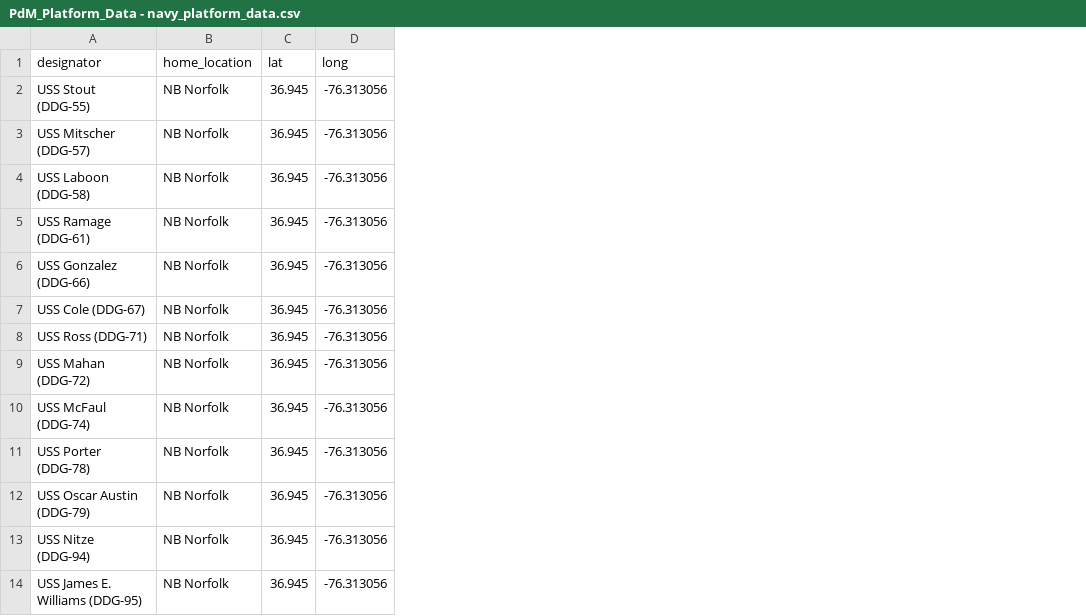
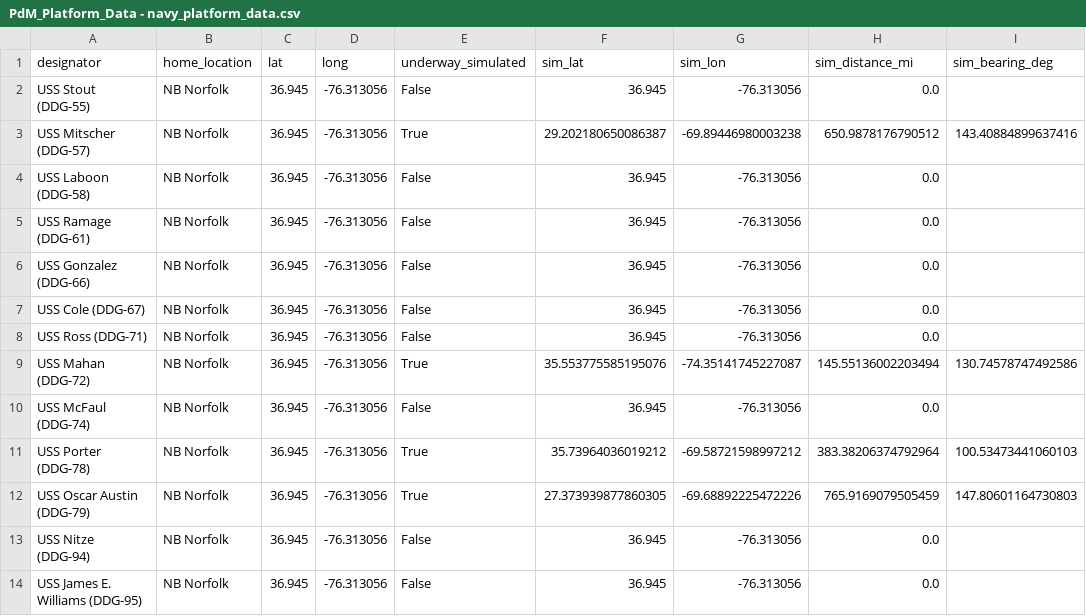
Before and after one commit to awhahn07/dbdemos_navy_predictive_maintenance, a CSV file: _resources/platform_csvs/PdM_Platform_Data - navy_platform_data.csv, drawn as a sheet; only a part is shown; the diff names each change by its address in the sheet, - before the commit and + after, or states it on an @@ line.

```diff
--- a/_resources/platform_csvs/PdM_Platform_Data - navy_platform_data.csv
+++ b/_resources/platform_csvs/PdM_Platform_Data - navy_platform_data.csv
+column E (underway_simulated), rows 2-14: False | True | False | False | False | False | False | True | False | True | True | False | False
+column F (sim_lat), rows 2-14: 36.945 | 29.202180650086387 | 36.945 | 36.945 | 36.945 | 36.945 | 36.945 | 35.553775585195076 | 36.945 | 35.73964036019212 | 27.373939877860305 | 36.945 | 36.945
+column G (sim_lon), rows 2-14: -76.313056 | -69.89446980003238 | -76.313056 | -76.313056 | -76.313056 | -76.313056 | -76.313056 | -74.35141745227087 | -76.313056 | -69.58721598997212 | -69.68892225472226 | -76.313056 | -76.313056
+column H (sim_distance_mi), rows 2-14: 0.0 | 650.9878176790512 | 0.0 | 0.0 | 0.0 | 0.0 | 0.0 | 145.55136002203494 | 0.0 | 383.38206374792964 | 765.9169079505459 | 0.0 | 0.0
+column I (sim_bearing_deg), rows 3-12: 143.40884899637416 |  |  |  |  |  | 130.74578747492586 |  | 100.53473441060103 | 147.80601164730803
```
Also changed, not shown: _resources/platform_csvs/PdM_Platform_Data - navy_stock_location_data.csv, 6 other files.
